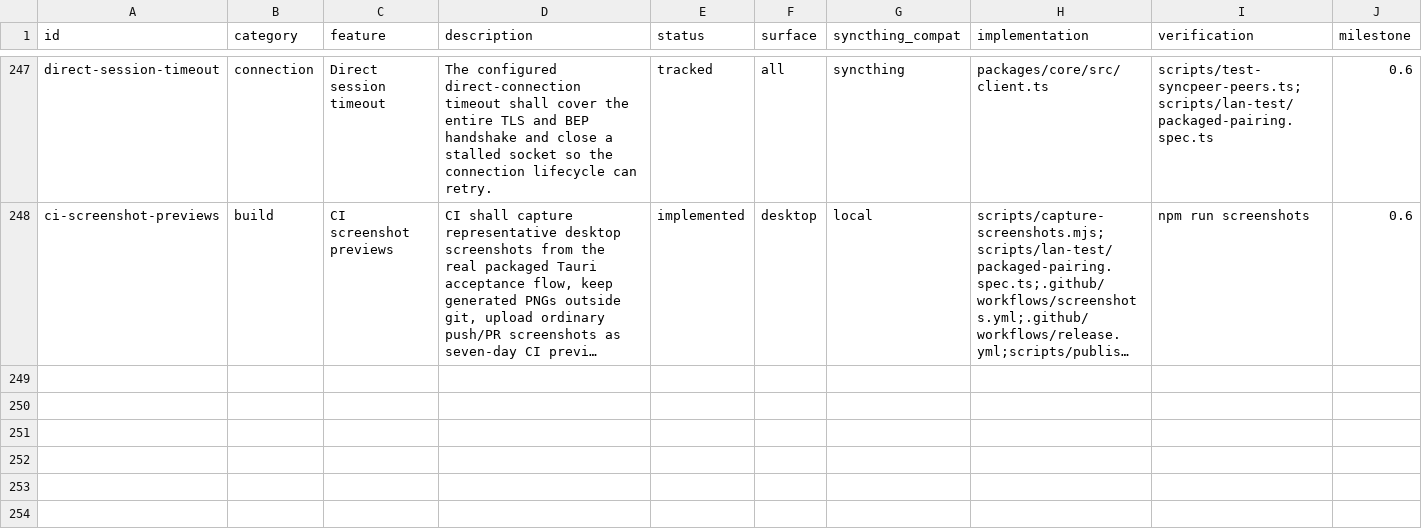
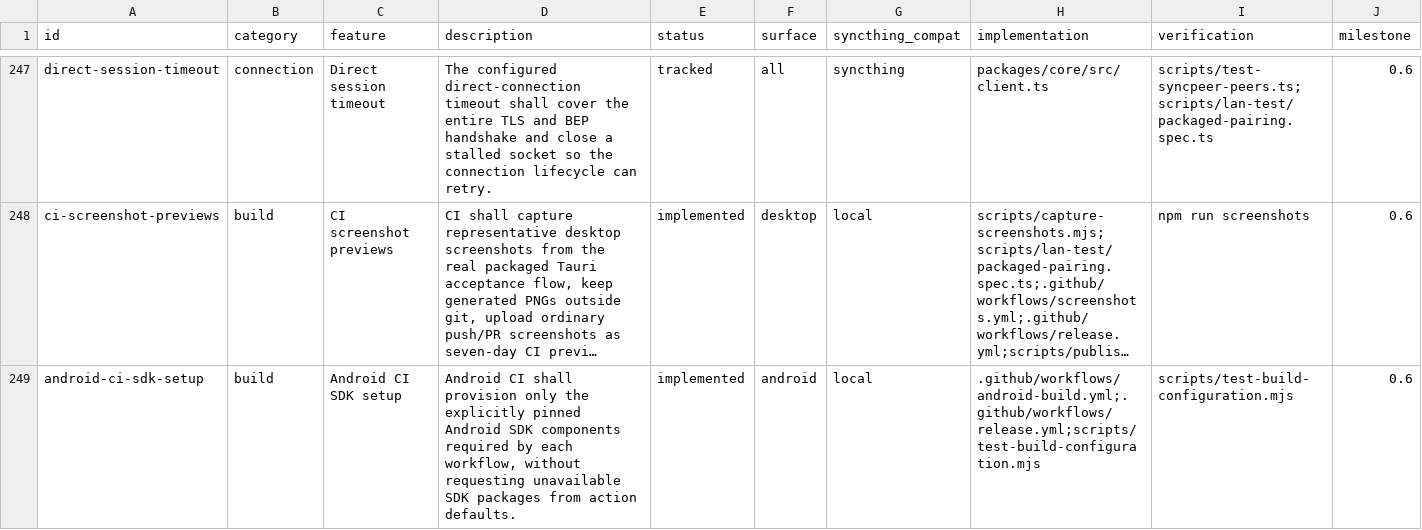
Before and after one commit to yeus/syncpeer, a CSV file: SYSTEM_DEFINITION.csv, drawn as a sheet; only a part is shown, gaps mark what is left out; long unchanged cells end in …; rows hold the shown columns only; the diff names each change by its address in the sheet, - before the commit and + after, or states it on an @@ line.

Commit message:
Fix Android SDK setup in CI

```diff
--- a/SYSTEM_DEFINITION.csv
+++ b/SYSTEM_DEFINITION.csv
+row 249: android-ci-sdk-setup | build | Android CI SDK setup | Android CI shall provision only the explicitly pinned Android SDK components required by each workflow, without requesting unavailable SDK packages from action defaults. | implemented | android | local | .github/workflows/android-build.yml;.github/workflows/release.yml;scripts/test-build-configuration.mjs | scripts/test-build-configuration.mjs | 0.6
```
Also changed, not shown: 3 other files.
